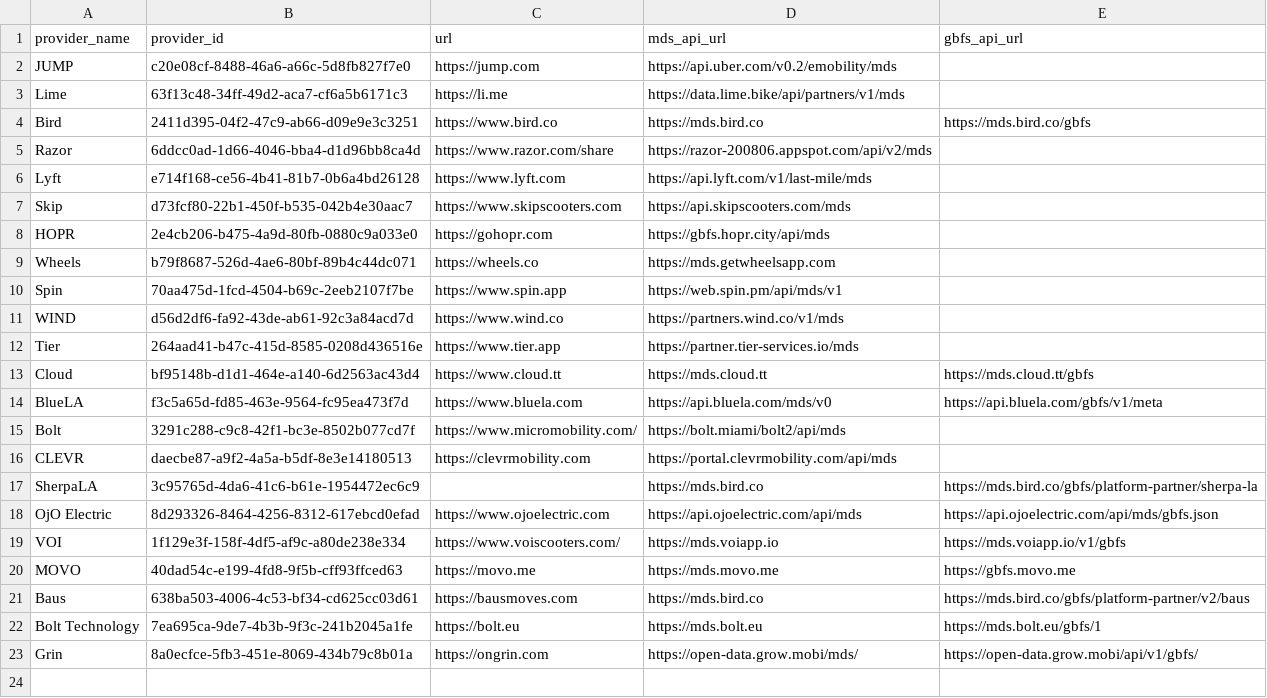
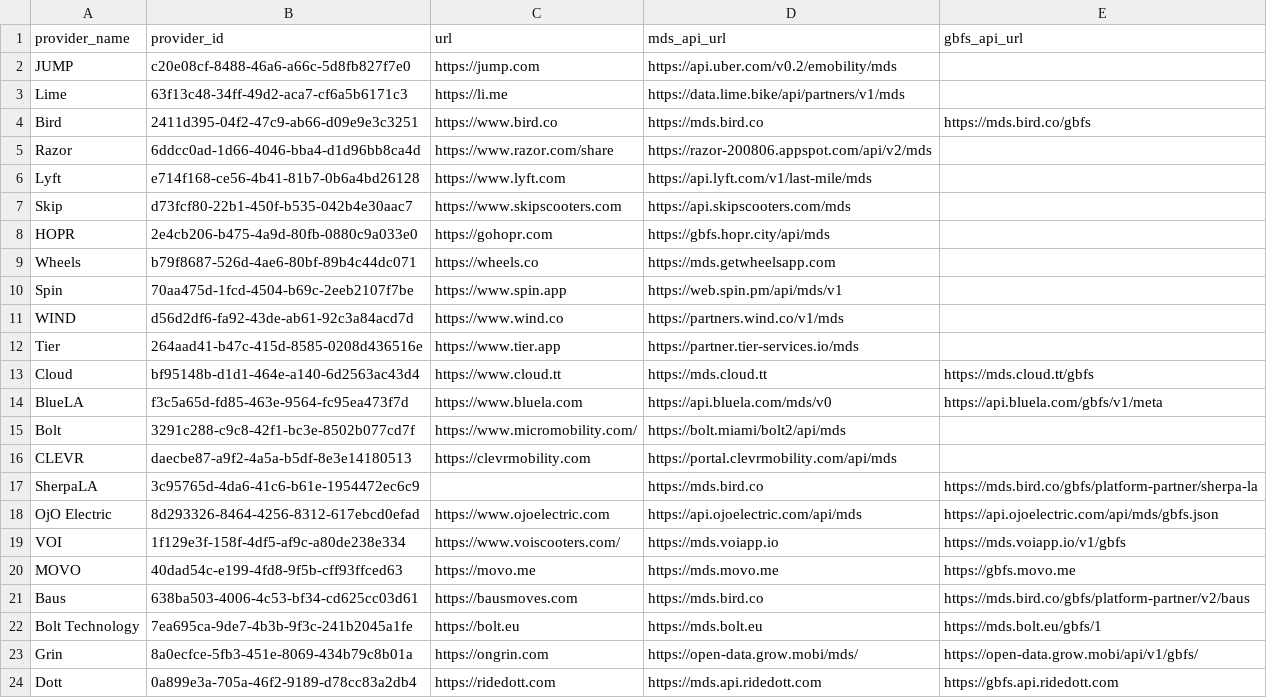
Before and after one commit to leandroada/data-specification, a CSV file: providers.csv, drawn as a sheet.

Commit message:
Add Dott provider entry (#446)

```diff
--- a/providers.csv
+++ b/providers.csv
@@ -23 +23,2 @@ Bolt Technology,7ea695ca-9de7-4b3b-9f3c-241b2045a1fe,https://bolt.eu,https://mds
 Grin,8a0ecfce-5fb3-451e-8069-434b79c8b01a,https://ongrin.com,https://open-data.grow.mobi/mds/,https://open-data.grow.mobi/api/v1/gbfs/
+Dott,0a899e3a-705a-46f2-9189-d78cc83a2db4,https://ridedott.com,https://mds.api.ridedott.com,https://gbfs.api.ridedott.com
```
